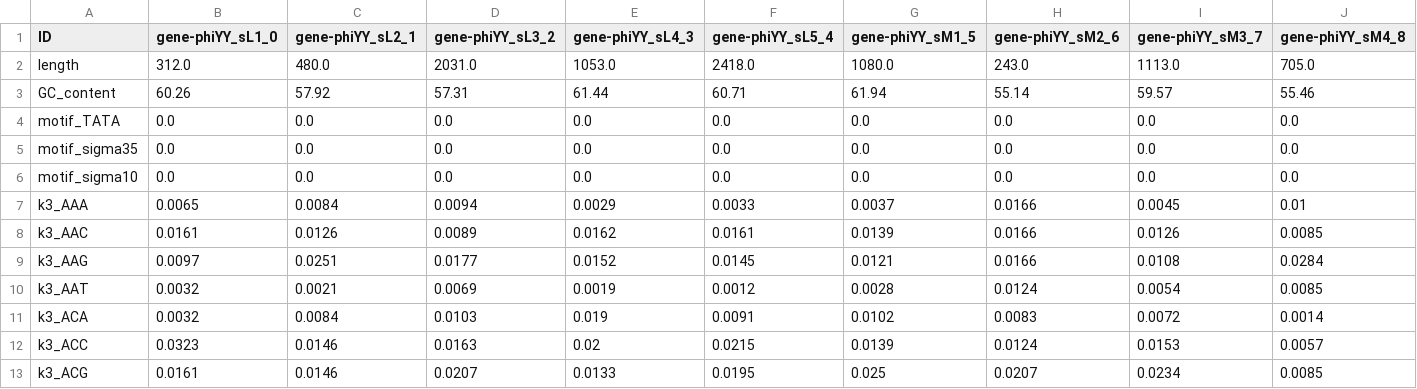
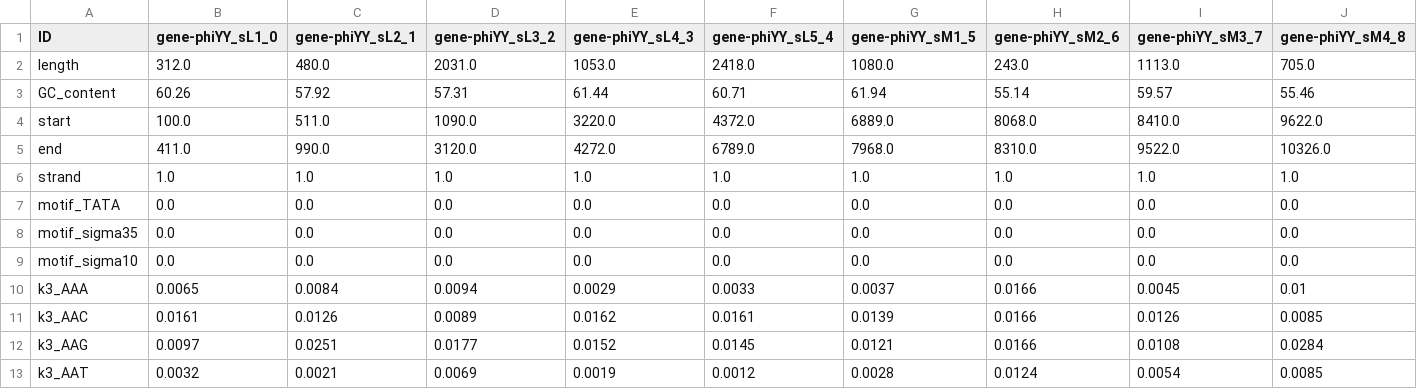
Before and after one commit to TP25-Phage-Infection-Classifiers/precise-phages, a CSV file: output/feature_engineering/Pseudomonas_phage_phiYY_complete_genes_features.csv, drawn as a sheet; only a part is shown; the shorter side is filled out with more unchanged rows; rows hold the shown columns only; the diff names each change by its address in the sheet, - before the commit and + after, or states it on an @@ line.

```diff
--- a/output/feature_engineering/Pseudomonas_phage_phiYY_complete_genes_features.csv
+++ b/output/feature_engineering/Pseudomonas_phage_phiYY_complete_genes_features.csv
+row 4: start | 100.0 | 511.0 | 1090.0 | 3220.0 | 4372.0 | 6889.0 | 8068.0 | 8410.0 | 9622.0
+row 5: end | 411.0 | 990.0 | 3120.0 | 4272.0 | 6789.0 | 7968.0 | 8310.0 | 9522.0 | 10326.0
+row 6: strand | 1.0 | 1.0 | 1.0 | 1.0 | 1.0 | 1.0 | 1.0 | 1.0 | 1.0
```
Also changed, not shown: output/feature_engineering/Enterobacteria_phage_T4_genes_features.csv, output/feature_engineering/Pseudomonas_phage_DMS3_genes_features.csv, 4 other files.
